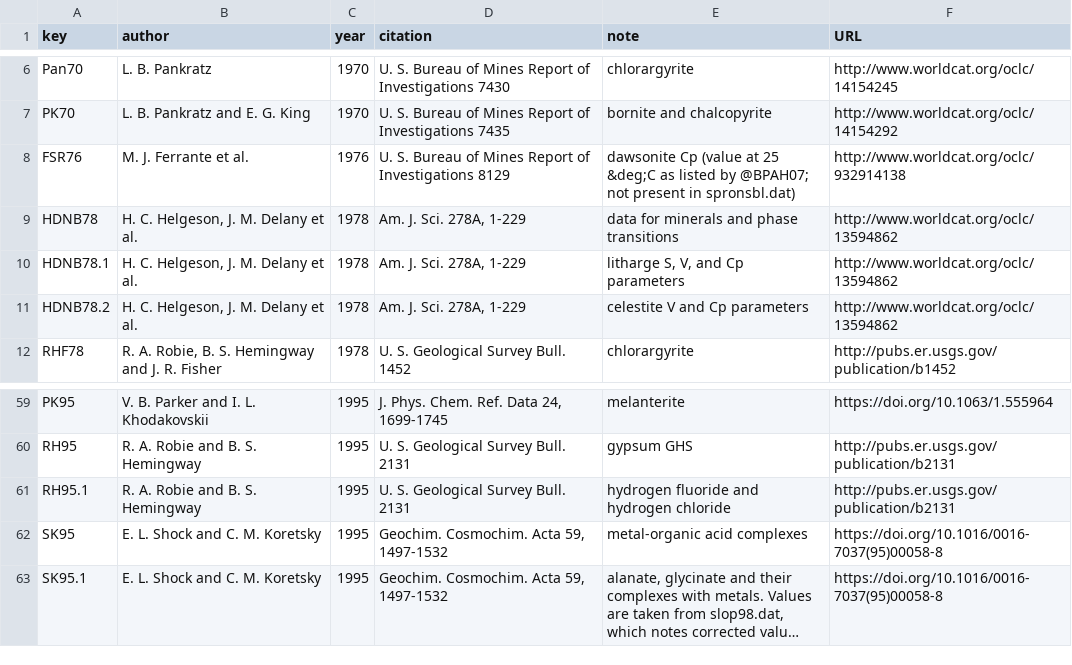
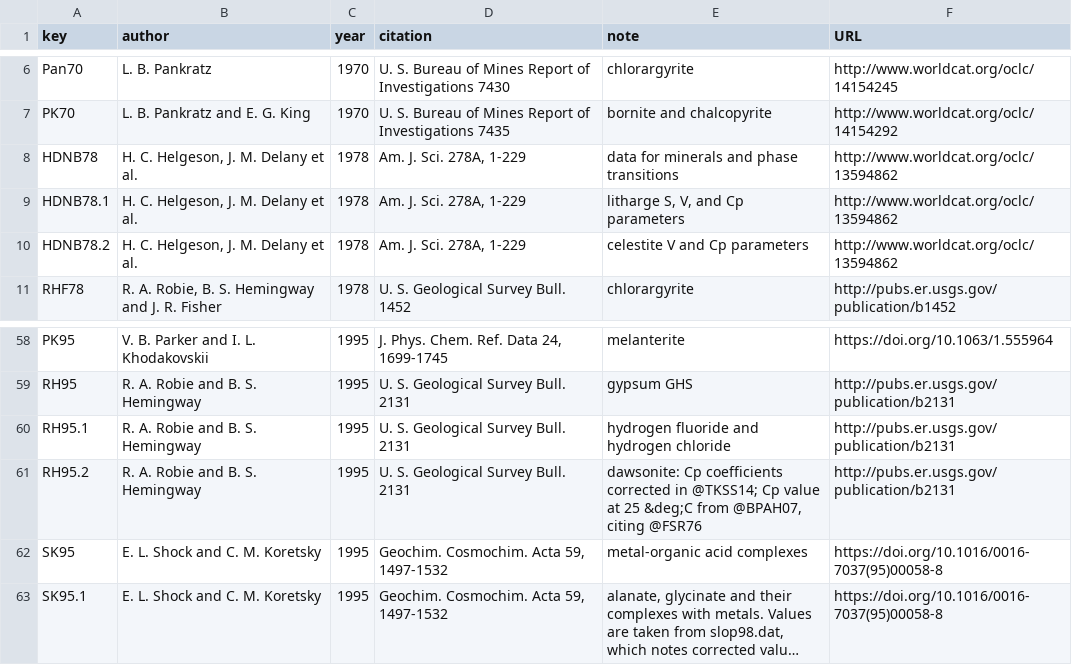
Before and after one commit to rforge/chnosz, a CSV file: pkg/CHNOSZ/inst/extdata/OBIGT/refs.csv, drawn as a sheet; only a part is shown, gaps mark what is left out; long unchanged cells end in ….

Commit message:
OBIGT: use dawsonite Cp coefficients from Tutolo et al., 2014
git-svn-id: svn://svn.r-forge.r-project.org/svnroot/chnosz@447 edb9625f-4e0d-4859-8d74-9fd3b1da38cb

```diff
--- a/pkg/CHNOSZ/inst/extdata/OBIGT/refs.csv
+++ b/pkg/CHNOSZ/inst/extdata/OBIGT/refs.csv
@@ -7,3 +7,2 @@ Pan70,"L. B. Pankratz",1970,"U. S. Bureau of Mines Report of Investigations 7430
 PK70,"L. B. Pankratz and E. G. King",1970,"U. S. Bureau of Mines Report of Investigations 7435","bornite and chalcopyrite",http://www.worldcat.org/oclc/14154292
-FSR76,"M. J. Ferrante et al.",1976,"U. S. Bureau of Mines Report of Investigations 8129","dawsonite Cp (value at 25 &deg;C as listed by @BPAH07; not present in spronsbl.dat)",http://www.worldcat.org/oclc/932914138
 HDNB78,"H. C. Helgeson, J. M. Delany et al.",1978,"Am. J. Sci. 278A, 1-229","data for minerals and phase transitions",http://www.worldcat.org/oclc/13594862
@@ -61,2 +60,3 @@ RH95,"R. A. Robie and B. S. Hemingway",1995,"U. S. Geological Survey Bull. 2131"
 RH95.1,"R. A. Robie and B. S. Hemingway",1995,"U. S. Geological Survey Bull. 2131","hydrogen fluoride and hydrogen chloride",http://pubs.er.usgs.gov/publication/b2131
+RH95.2,"R. A. Robie and B. S. Hemingway",1995,"U. S. Geological Survey Bull. 2131","dawsonite: Cp coefficients corrected in @TKSS14; Cp value at 25 &deg;C from @BPAH07, citing @FSR76",http://pubs.er.usgs.gov/publication/b2131
 SK95,"E. L. Shock and C. M. Koretsky",1995,"Geochim. Cosmochim. Acta 59, 1497-1532","metal-organic acid complexes",https://doi.org/10.1016/0016-7037(95)00058-8
```
Also changed, not shown: 5 other files.
